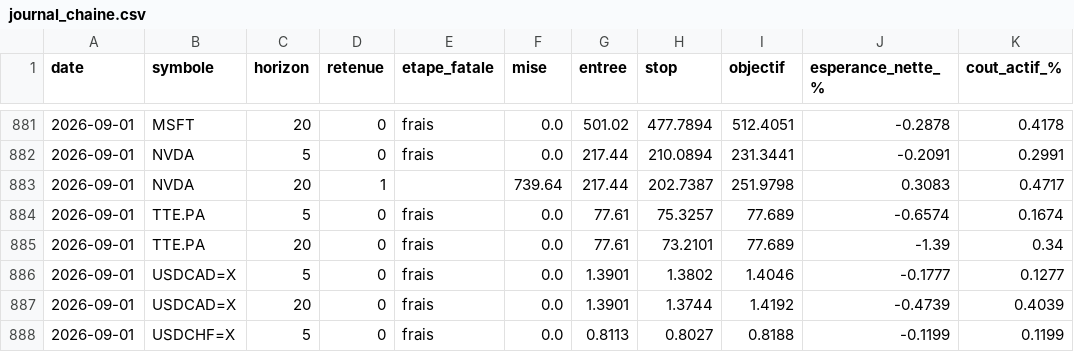
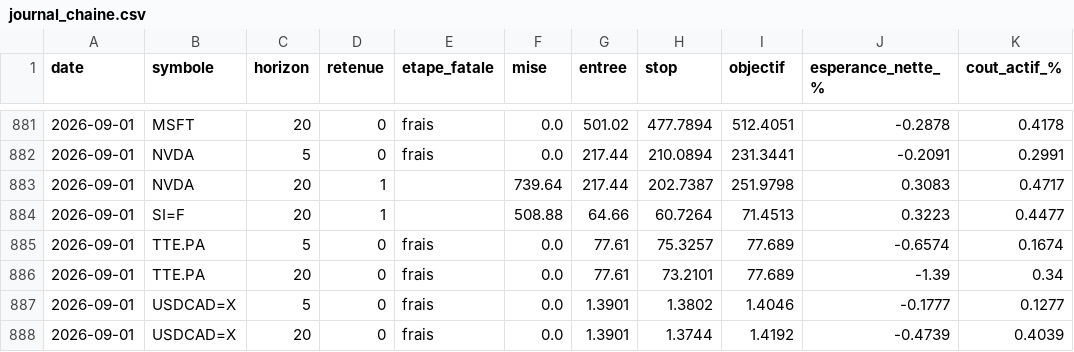
Before and after one commit to David-GNLF/marketlab, a CSV file: data_local/journal_chaine.csv, drawn as a sheet; only a part is shown, gaps mark what is left out; the shorter side is filled out with more unchanged rows; the diff names each change by its address in the sheet, - before the commit and + after, or states it on an @@ line.

```diff
--- a/data_local/journal_chaine.csv
+++ b/data_local/journal_chaine.csv
+row 884: 2026-09-01 | SI=F | 20 | 1 |  | 508.88 | 64.66 | 60.7264 | 71.4513 | 0.3223 | 0.4477
```
Also changed, not shown: data_local/journal_decisions.csv, 2 other files.
